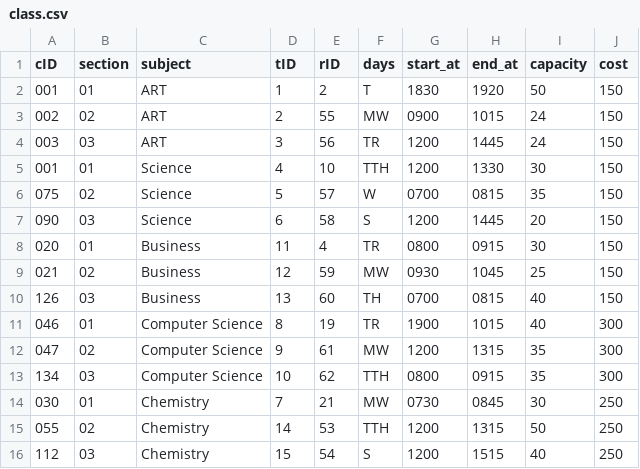
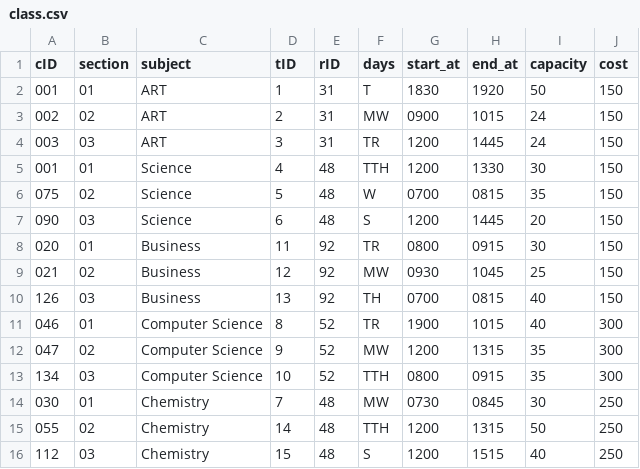
Before and after one commit to dereklopes/CollegeHero, a CSV file: data/class.csv, drawn as a sheet.

```diff
--- a/data/class.csv
+++ b/data/class.csv
@@ -1,16 +1,16 @@
 cID,section,subject,tID,rID,days,start_at,end_at,capacity,cost
-001,01,ART,1,2,T,1830,1920,50,150
-002,02,ART,2,55,MW,0900,1015,24,150
-003,03,ART,3,56,TR,1200,1445,24,150
-001,01,Science,4,10,TTH,1200,1330,30,150
-075,02,Science,5,57,W,0700,0815,35,150
-090,03,Science,6,58,S,1200,1445,20,150
-020,01,Business,11,4,TR,0800,0915,30,150
-021,02,Business,12,59,MW,0930,1045,25,150
-126,03,Business,13,60,TH,0700,0815,40,150
-046,01,Computer Science,8,19,TR,1900,1015,40,300
-047,02,Computer Science,9,61,MW,1200,1315,35,300
-134,03,Computer Science,10,62,TTH,0800,0915,35,300
-030,01,Chemistry,7,21,MW,0730,0845,30,250
-055,02,Chemistry,14,53,TTH,1200,1315,50,250
-112,03,Chemistry,15,54,S,1200,1515,40,250
+001,01,ART,1,31,T,1830,1920,50,150
+002,02,ART,2,31,MW,0900,1015,24,150
+003,03,ART,3,31,TR,1200,1445,24,150
+001,01,Science,4,48,TTH,1200,1330,30,150
+075,02,Science,5,48,W,0700,0815,35,150
+090,03,Science,6,48,S,1200,1445,20,150
+020,01,Business,11,92,TR,0800,0915,30,150
+021,02,Business,12,92,MW,0930,1045,25,150
+126,03,Business,13,92,TH,0700,0815,40,150
+046,01,Computer Science,8,52,TR,1900,1015,40,300
+047,02,Computer Science,9,52,MW,1200,1315,35,300
+134,03,Computer Science,10,52,TTH,0800,0915,35,300
+030,01,Chemistry,7,48,MW,0730,0845,30,250
+055,02,Chemistry,14,48,TTH,1200,1315,50,250
+112,03,Chemistry,15,48,S,1200,1515,40,250
```
Also changed, not shown: data/room.csv.
